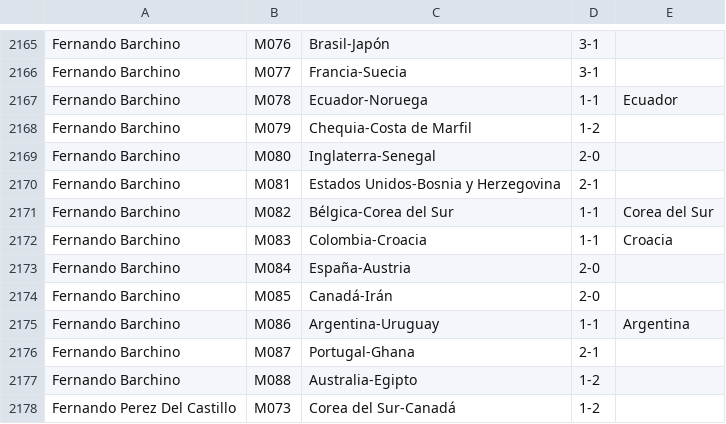
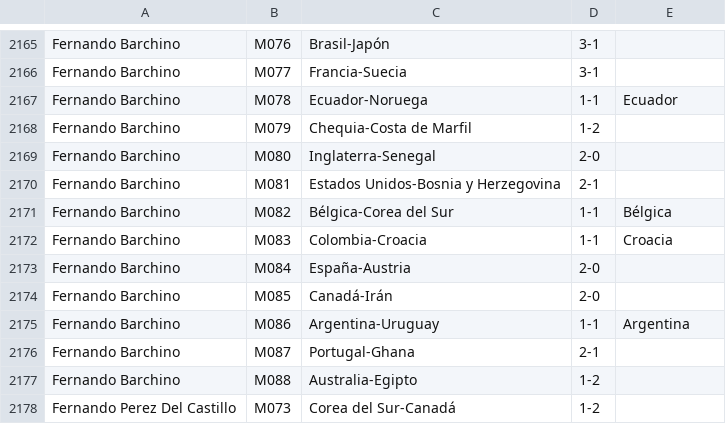
Before and after one commit to Miguel2010/mundial_2026.github.io, a CSV file: data/pronostico_16avos.csv, drawn as a sheet; only a part is shown, gaps mark what is left out.

Commit message:
Update pronostico_16avos.csv

```diff
--- a/data/pronostico_16avos.csv
+++ b/data/pronostico_16avos.csv
@@ -2170,3 +2170,3 @@ Fernando Barchino,M080,Inglaterra-Senegal,2-0
 Fernando Barchino,M081,Estados Unidos-Bosnia y Herzegovina,2-1
-Fernando Barchino,M082,Bélgica-Corea del Sur,1-1,Corea del Sur
+Fernando Barchino,M082,Bélgica-Corea del Sur,1-1,Bélgica
 Fernando Barchino,M083,Colombia-Croacia,1-1,Croacia
```
